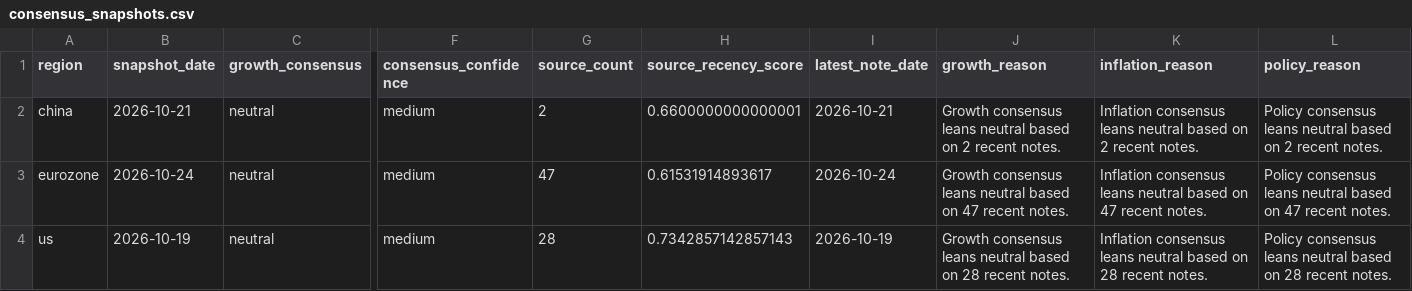
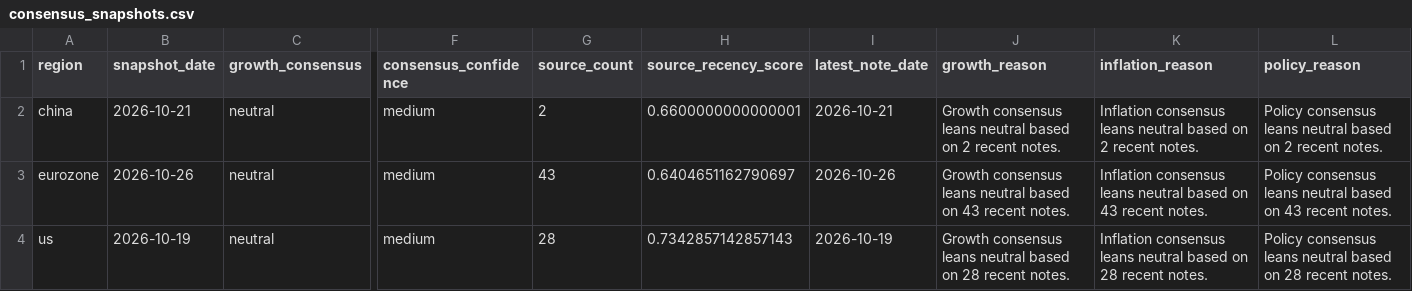
Before and after one commit to Ethan4Zhou/Global-Macro-Monitor, a CSV file: data/processed/consensus_snapshots.csv, drawn as a sheet; only a part is shown, gaps mark what is left out; the diff names each change by its address in the sheet, - before the commit and + after, or states it on an @@ line.

```diff
--- a/data/processed/consensus_snapshots.csv
+++ b/data/processed/consensus_snapshots.csv
-B3 (snapshot_date): 2026-10-24
+B3 (snapshot_date): 2026-10-26
-G3 (source_count): 47
+G3 (source_count): 43
-H3 (source_recency_score): 0.61531914893617
+H3 (source_recency_score): 0.6404651162790697
-I3 (latest_note_date): 2026-10-24
+I3 (latest_note_date): 2026-10-26
-J3 (growth_reason): …based on 47 recent notes.
+J3 (growth_reason): …based on 43 recent notes.
-K3 (inflation_reason): …based on 47 recent notes.
+K3 (inflation_reason): …based on 43 recent notes.
-L3 (policy_reason): …based on 47 recent notes.
+L3 (policy_reason): …based on 43 recent notes.
```
Also changed, not shown: data/processed/consensus_deviation.csv, data/processed/consensus_diagnostics.csv, 20 other files.
